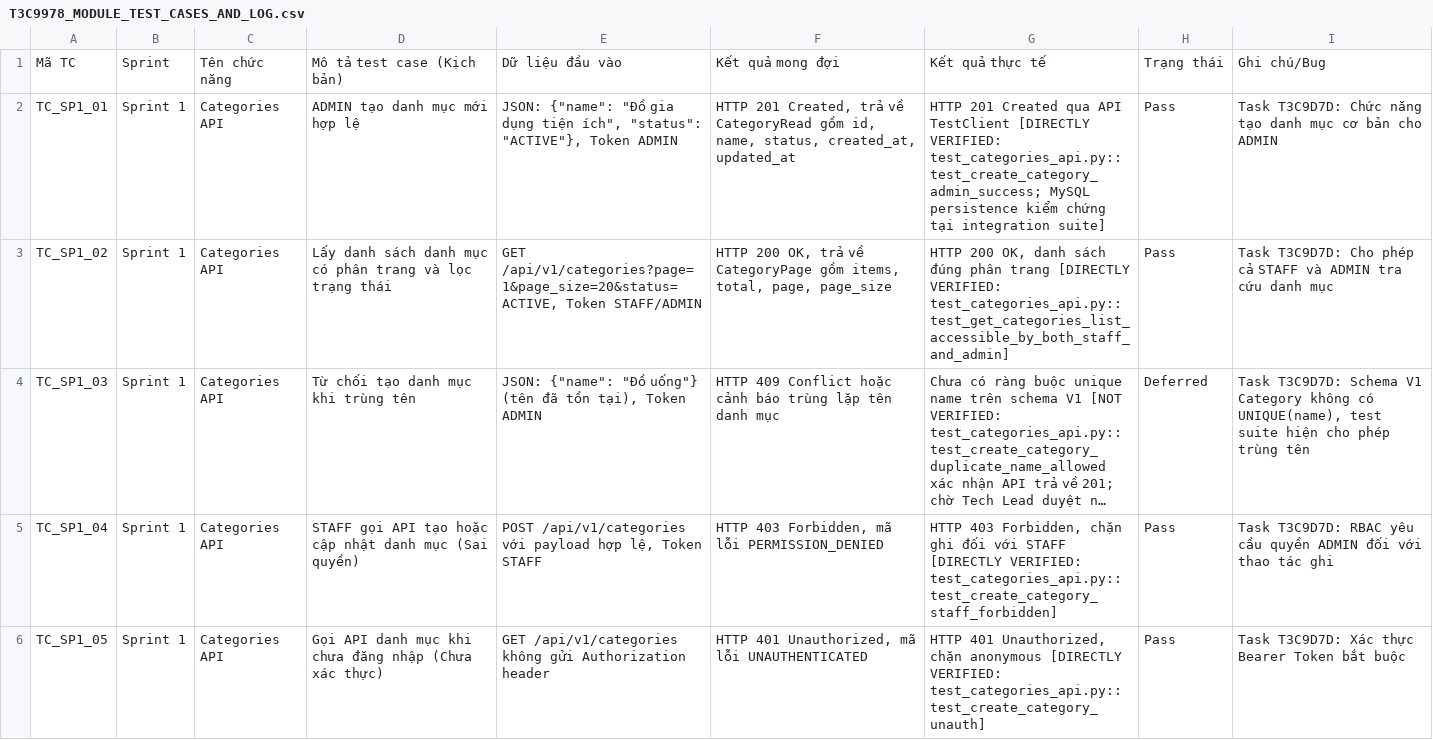
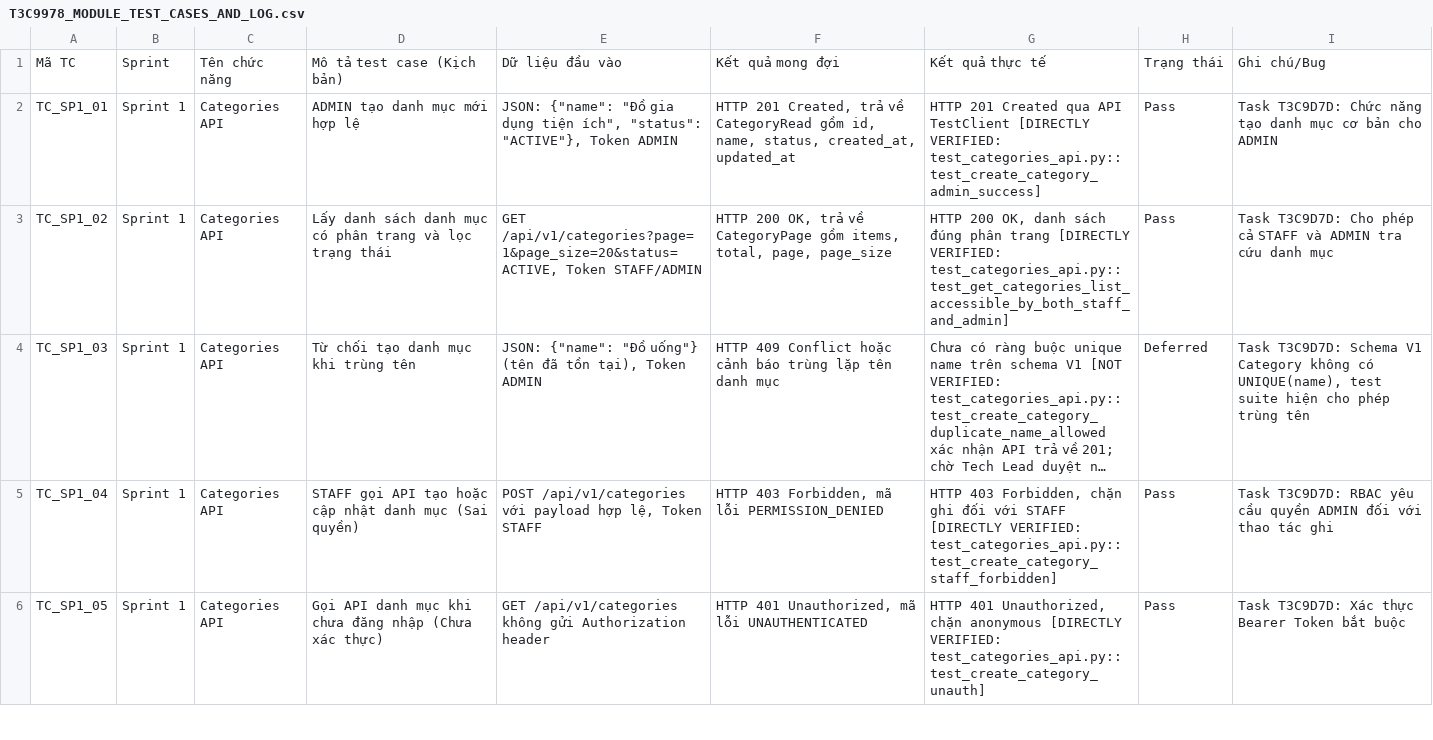
Before and after one commit to minhhieu110907/OJT_Group_1_RetailOps_Management_System, a CSV file: docs/sprint3/T3C9978_MODULE_TEST_CASES_AND_LOG.csv, drawn as a sheet; only a part is shown; long unchanged cells end in …; the diff covers the shown part only.

Commit message:
docs(qa): align test evidence and execution report [T3C9978]

```diff
--- a/docs/sprint3/T3C9978_MODULE_TEST_CASES_AND_LOG.csv
+++ b/docs/sprint3/T3C9978_MODULE_TEST_CASES_AND_LOG.csv
@@ -1,3 +1,3 @@
 Mã TC,Sprint,Tên chức năng,Mô tả test case (Kịch bản),Dữ liệu đầu vào,Kết quả mong đợi,Kết quả thực tế,Trạng thái,Ghi chú/Bug
-TC_SP1_01,Sprint 1,Categories API,ADMIN tạo danh mục mới hợp lệ,"JSON: {""name"": ""Đồ gia dụng tiện ích"", ""status"": ""ACTIVE""}, Token ADMIN","HTTP 201 Created, trả về CategoryRead gồm id, name, status, created_at, updated_at",HTTP 201 Created qua API TestClient [DIRECTLY VERIFIED: test_categories_api.py::test_create_category_admin_success; MySQL persistence kiểm chứng tại integration suite],Pass,Task T3C9D7D: Chức năng tạo danh mục cơ bản cho ADMIN
+TC_SP1_01,Sprint 1,Categories API,ADMIN tạo danh mục mới hợp lệ,"JSON: {""name"": ""Đồ gia dụng tiện ích"", ""status"": ""ACTIVE""}, Token ADMIN","HTTP 201 Created, trả về CategoryRead gồm id, name, status, created_at, updated_at",HTTP 201 Created qua API TestClient [DIRECTLY VERIFIED: test_categories_api.py::test_create_category_admin_success],Pass,Task T3C9D7D: Chức năng tạo danh mục cơ bản cho ADMIN
 TC_SP1_02,Sprint 1,Categories API,Lấy danh sách danh mục có phân trang và lọc trạng thái,"GET /api/v1/categories?page=1&page_size=20&status=ACTIVE, Token STAFF/ADMIN","HTTP 200 OK, trả về CategoryPage gồm items, total, page, page_size","HTTP 200 OK, danh sách đúng phân trang [DIRECTLY VERIFIED: test_categories_api.py::test_get_categories_list_accessible_by_both_staff_and_admin]",Pass,Task T3C9D7D: Cho phép cả STAFF và ADMIN tra cứu danh mục
```
Also changed, not shown: 15 edited cells elsewhere in this file, 1 other file.
